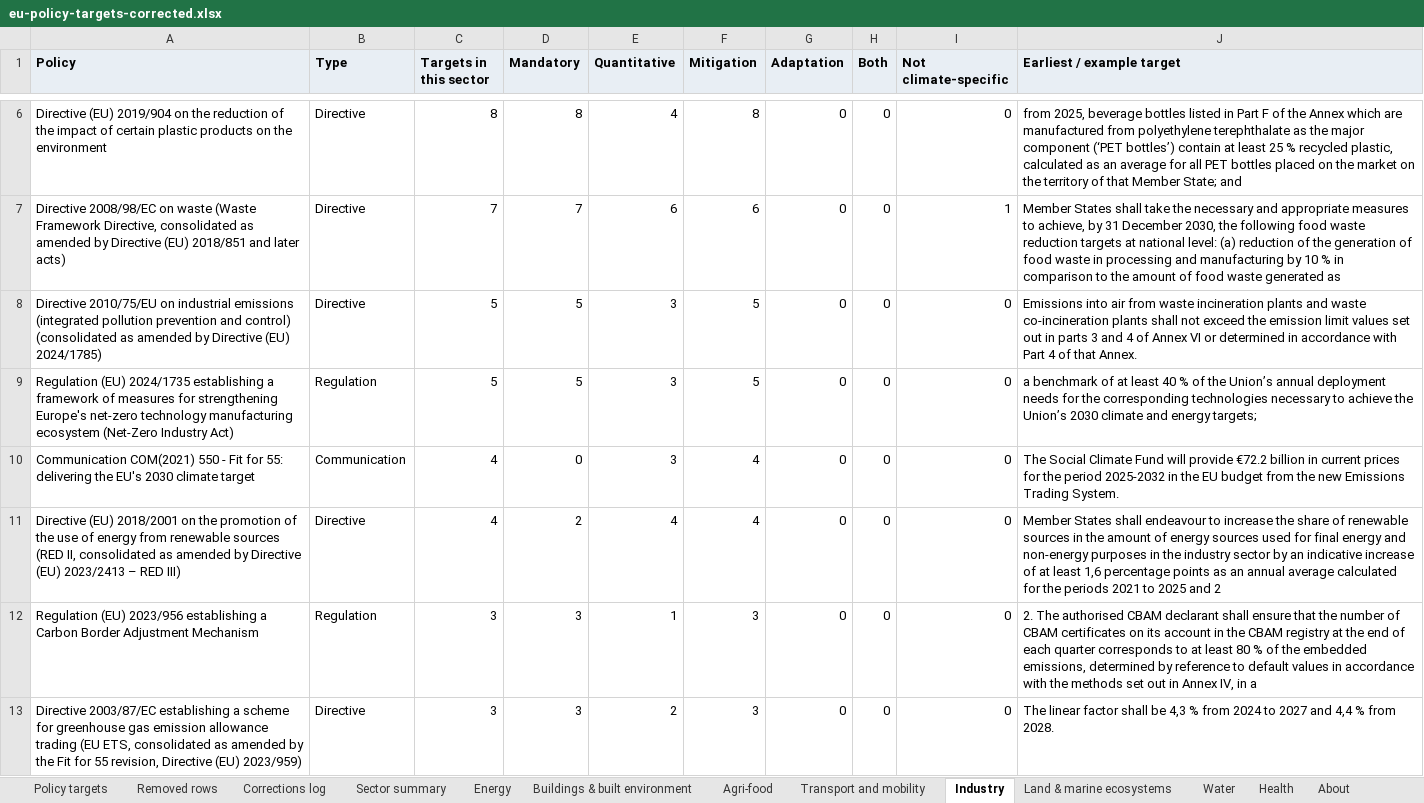
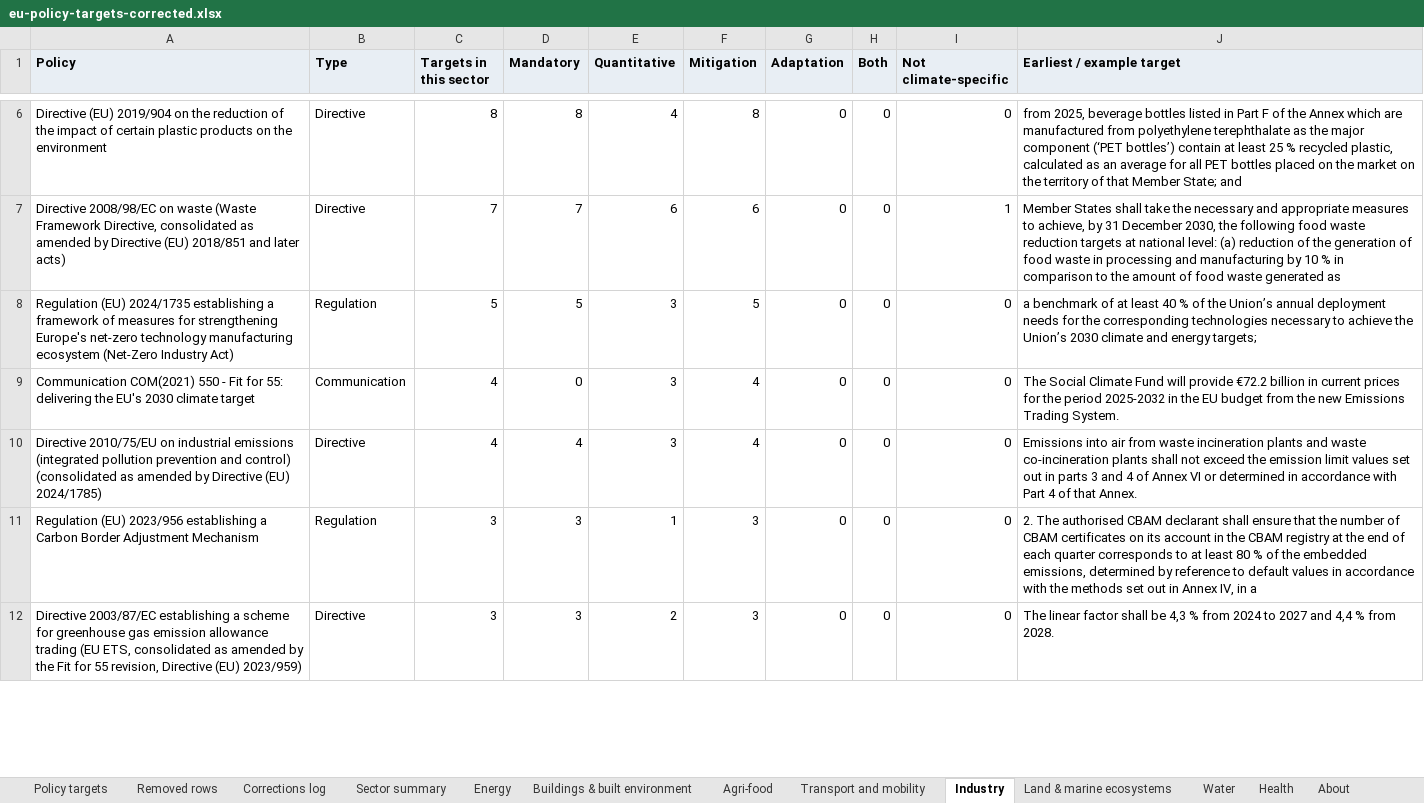
Before and after one commit to EUClimateAdvisoryBoard/ESABCCMethodHub, an Excel workbook: public/data/eu-policy-targets-corrected.xlsx, sheet Industry, drawn as a sheet; only a part is shown, gaps mark what is left out; values as stored, in another font and other column widths than the file's, no borders; removed rows and columns are numbered as before the commit, all else as after; the diff covers the shown part only; the diff names each change by its address in the sheet, - before the commit and + after, or states it on an @@ line.

```diff
--- a/public/data/eu-policy-targets-corrected.xlsx (sheet Industry)
+++ b/public/data/eu-policy-targets-corrected.xlsx (sheet Industry)
-row 8: Directive 2010/75/EU on industrial emissions (integrated pollution prevention and control) (consolidated as amended by Directive (EU) 2024/1785) | Directive | 5 | 5 | 3 | 5 | 0 | 0 | 0 | Emissions into air from waste incineration plants and waste co-incineration plants shall not exceed the emission limit values set out in parts 3 and 4 of Annex VI or determined in accordance with Part 4 of that Annex.
-A10 (Policy): Directive (EU) 2018/2001 on the promotion of the use of energy from renewable sources (RED II, consolidated as amended by Directive (EU) 2023/2413 – RED III)
+A10 (Policy): Directive 2010/75/EU on industrial emissions (integrated pollution prevention and control) (consolidated as amended by Directive (EU) 2024/1785)
-D10 (Mandatory): 2
+D10 (Mandatory): 4
-E10 (Quantitative): 4
+E10 (Quantitative): 3
-J10 (Earliest / example target): Member States shall endeavour to increase the share of renewable sources in the amount of energy sources used for final energy and non-energy purposes in the industry sector by an indicative increase of at least 1,6 percentage points as an annual average calculated for the periods 2021 to 2025 and 2
+J10 (Earliest / example target): Emissions into air from waste incineration plants and waste co-incineration plants shall not exceed the emission limit values set out in parts 3 and 4 of Annex VI or determined in accordance with Part 4 of that Annex.
```
Also changed, not shown: 2 added rows elsewhere in this sheet, sheet Policy targets, sheet Removed rows, sheet Sector summary, sheet Energy, sheet Transport and mobility, sheet Buildings & built environment, 6 more sheets, 3 other files.
